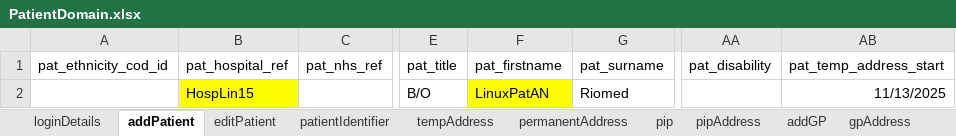
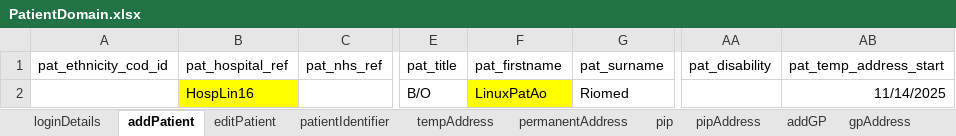
Before and after one commit to manojvyavahare27/C4Automation, an Excel workbook: ExcelFiles/PatientDomain.xlsx, sheet addPatient, drawn as a sheet; only a part is shown, gaps mark what is left out; values as stored, in another font and other column widths than the file's, no borders; the diff names each change by its address in the sheet, - before the commit and + after, or states it on an @@ line.

```diff
--- a/ExcelFiles/PatientDomain.xlsx (sheet addPatient)
+++ b/ExcelFiles/PatientDomain.xlsx (sheet addPatient)
-B2 (pat_hospital_ref): HospLin15
+B2 (pat_hospital_ref): HospLin16
-F2 (pat_firstname): LinuxPatAN
+F2 (pat_firstname): LinuxPatAo
-AB2 (pat_temp_address_start): 11/13/2025
+AB2 (pat_temp_address_start): 11/14/2025
```
Also changed, not shown: sheet patDetails, sheet patientIdentifier, sheet editPatient, ExcelFiles/AppointmentDomain.xlsx, 3 other files.
